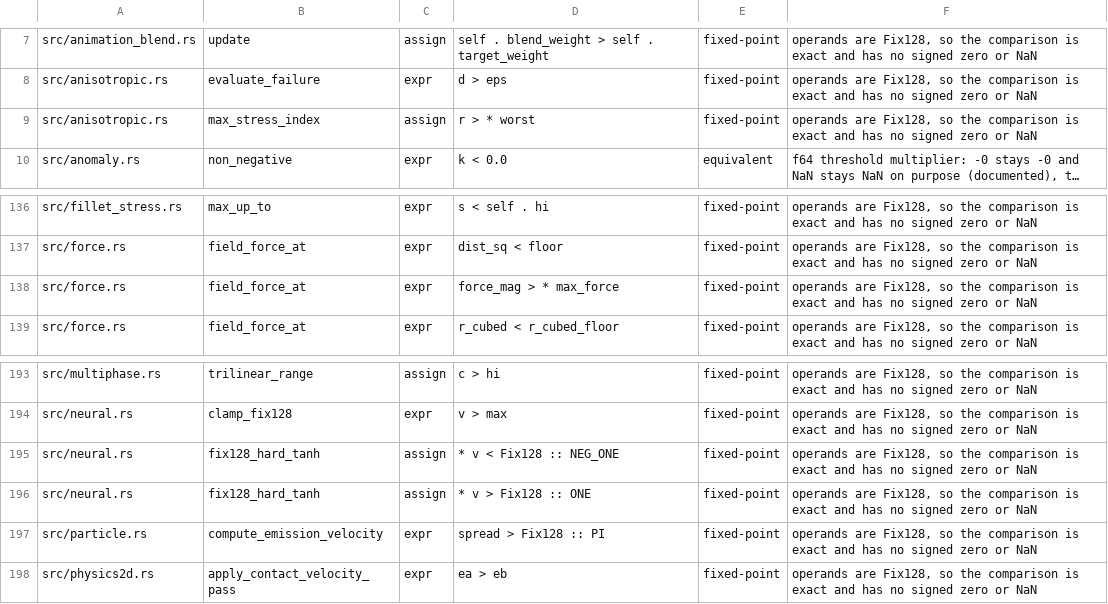
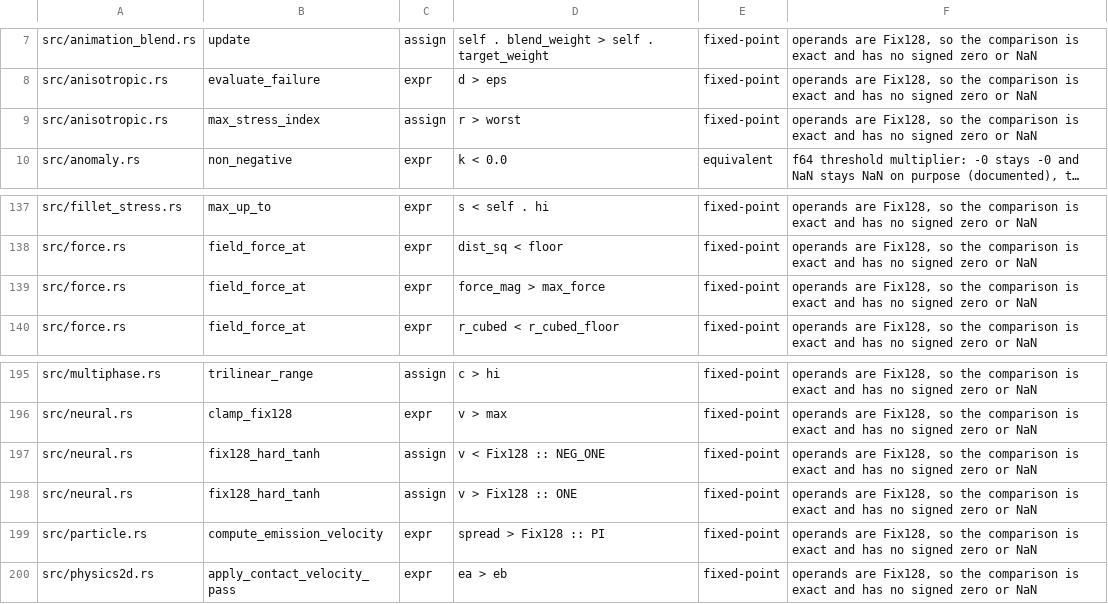
Before and after one commit to ext-sakamoro/ALICE-Physics, a TSV file: scripts/g2-rewrite-sites.tsv, drawn as a sheet; only a part is shown, gaps mark what is left out; long unchanged cells end in …; addresses are those after the commit; the diff covers the shown part only; the diff names each change by its address in the sheet, - before the commit and + after, or states it on an @@ line.

```diff
--- a/scripts/g2-rewrite-sites.tsv
+++ b/scripts/g2-rewrite-sites.tsv
-D9: r > * worst
+D9: r > worst
-D139: force_mag > * max_force
+D139: force_mag > max_force
-D197: * v < Fix128 :: NEG_ONE
+D197: v < Fix128 :: NEG_ONE
-D198: * v > Fix128 :: ONE
+D198: v > Fix128 :: ONE
```
Also changed, not shown: 4 added rows and 7 edited cells elsewhere in this file, 5 other files.
